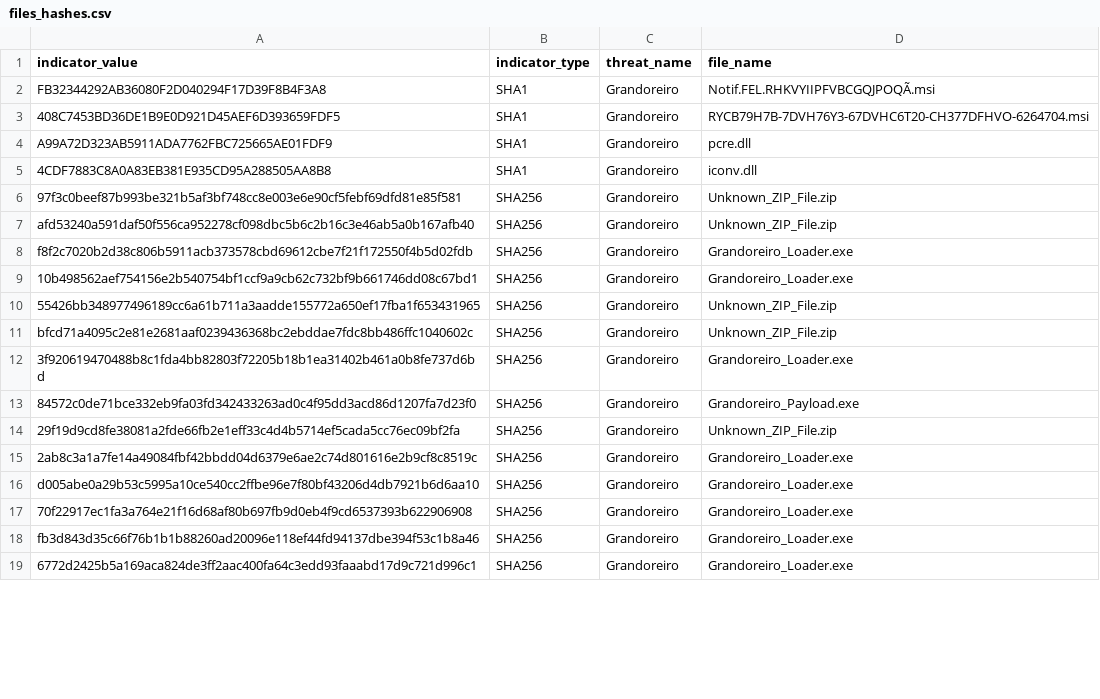
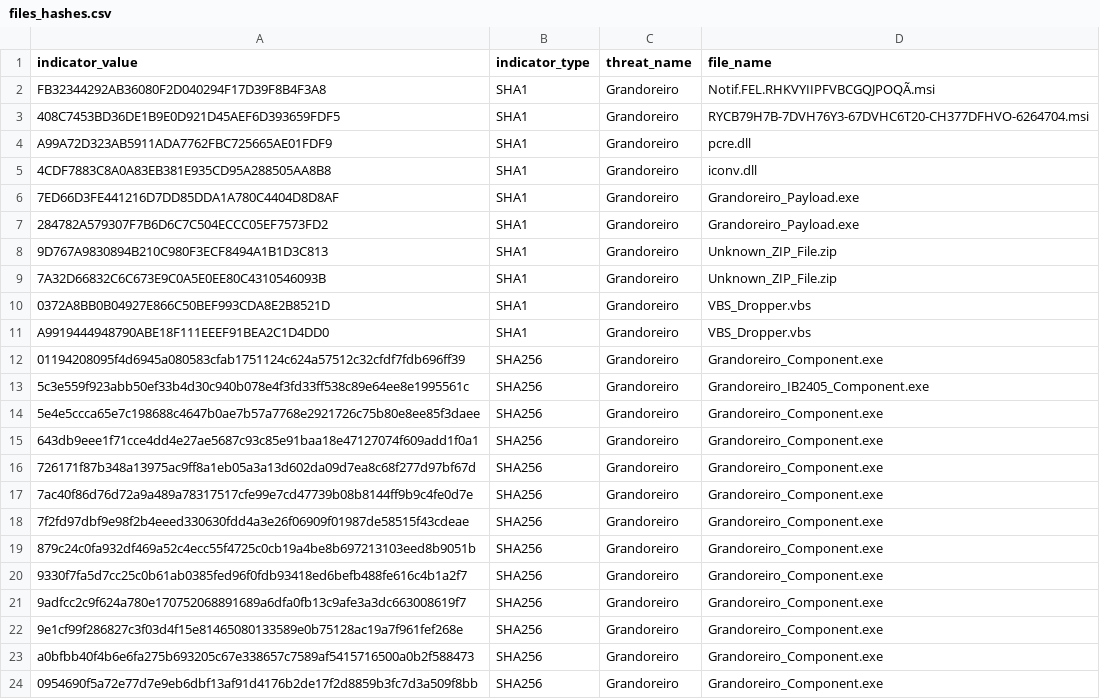
Before and after one commit to gonzalo2340/IOC, a CSV file: Grandoreiro/files_hashes.csv, drawn as a sheet; only a part is shown; the shorter side is filled out with more unchanged rows; the diff covers the shown part only.

Commit message:
Update files_hashes.csv

```diff
--- a/Grandoreiro/files_hashes.csv
+++ b/Grandoreiro/files_hashes.csv
@@ -5 +5,20 @@ A99A72D323AB5911ADA7762FBC725665AE01FDF9,SHA1,Grandoreiro,pcre.dll
 4CDF7883C8A0A83EB381E935CD95A288505AA8B8,SHA1,Grandoreiro,iconv.dll
+7ED66D3FE441216D7DD85DDA1A780C4404D8D8AF,SHA1,Grandoreiro,Grandoreiro_Payload.exe
+284782A579307F7B6D6C7C504ECCC05EF7573FD2,SHA1,Grandoreiro,Grandoreiro_Payload.exe
+9D767A9830894B210C980F3ECF8494A1B1D3C813,SHA1,Grandoreiro,Unknown_ZIP_File.zip
+7A32D66832C6C673E9C0A5E0EE80C4310546093B,SHA1,Grandoreiro,Unknown_ZIP_File.zip
+0372A8BB0B04927E866C50BEF993CDA8E2B8521D,SHA1,Grandoreiro,VBS_Dropper.vbs
+A9919444948790ABE18F111EEEF91BEA2C1D4DD0,SHA1,Grandoreiro,VBS_Dropper.vbs
+01194208095f4d6945a080583cfab1751124c624a57512c32cfdf7fdb696ff39,SHA256,Grandoreiro,Grandoreiro_Component.exe
+5c3e559f923abb50ef33b4d30c940b078e4f3fd33ff538c89e64ee8e1995561c,SHA256,Grandoreiro,Grandoreiro_IB2405_Component.exe
+5e4e5ccca65e7c198688c4647b0ae7b57a7768e2921726c75b80e8ee85f3daee,SHA256,Grandoreiro,Grandoreiro_Component.exe
+643db9eee1f71cce4dd4e27ae5687c93c85e91baa18e47127074f609add1f0a1,SHA256,Grandoreiro,Grandoreiro_Component.exe
+726171f87b348a13975ac9ff8a1eb05a3a13d602da09d7ea8c68f277d97bf67d,SHA256,Grandoreiro,Grandoreiro_Component.exe
+7ac40f86d76d72a9a489a78317517cfe99e7cd47739b08b8144ff9b9c4fe0d7e,SHA256,Grandoreiro,Grandoreiro_Component.exe
+7f2fd97dbf9e98f2b4eeed330630fdd4a3e26f06909f01987de58515f43cdeae,SHA256,Grandoreiro,Grandoreiro_Component.exe
+879c24c0fa932df469a52c4ecc55f4725c0cb19a4be8b697213103eed8b9051b,SHA256,Grandoreiro,Grandoreiro_Component.exe
+9330f7fa5d7cc25c0b61ab0385fed96f0fdb93418ed6befb488fe616c4b1a2f7,SHA256,Grandoreiro,Grandoreiro_Component.exe
+9adfcc2c9f624a780e170752068891689a6dfa0fb13c9afe3a3dc663008619f7,SHA256,Grandoreiro,Grandoreiro_Component.exe
+9e1cf99f286827c3f03d4f15e81465080133589e0b75128ac19a7f961fef268e,SHA256,Grandoreiro,Grandoreiro_Component.exe
+a0bfbb40f4b6e6fa275b693205c67e338657c7589af5415716500a0b2f588473,SHA256,Grandoreiro,Grandoreiro_Component.exe
+0954690f5a72e77d7e9eb6dbf13af91d4176b2de17f2d8859b3fc7d3a509f8bb,SHA256,Grandoreiro,Grandoreiro_Component.exe
```
Also changed, not shown: 8 added rows and 2 moved rows elsewhere in this file.
